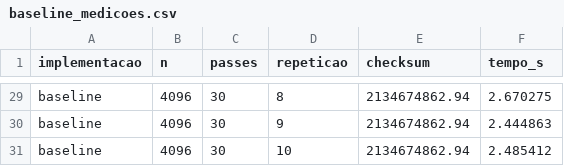
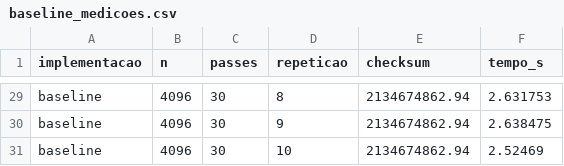
Before and after one commit to trsaints/programacao_paralela_iesb, a CSV file: seminario/dados/baseline_medicoes.csv, drawn as a sheet; only a part is shown, gaps mark what is left out; the diff covers the shown part only; the diff names each change by its address in the sheet, - before the commit and + after, or states it on an @@ line.

```diff
--- a/seminario/dados/baseline_medicoes.csv
+++ b/seminario/dados/baseline_medicoes.csv
-F29 (tempo_s): 2.670275
+F29 (tempo_s): 2.631753
-F30 (tempo_s): 2.444863
+F30 (tempo_s): 2.638475
-F31 (tempo_s): 2.485412
+F31 (tempo_s): 2.52469
```
Also changed, not shown: 27 edited cells elsewhere in this file, seminario/dados/baseline_resumo.csv, 4 other files.
